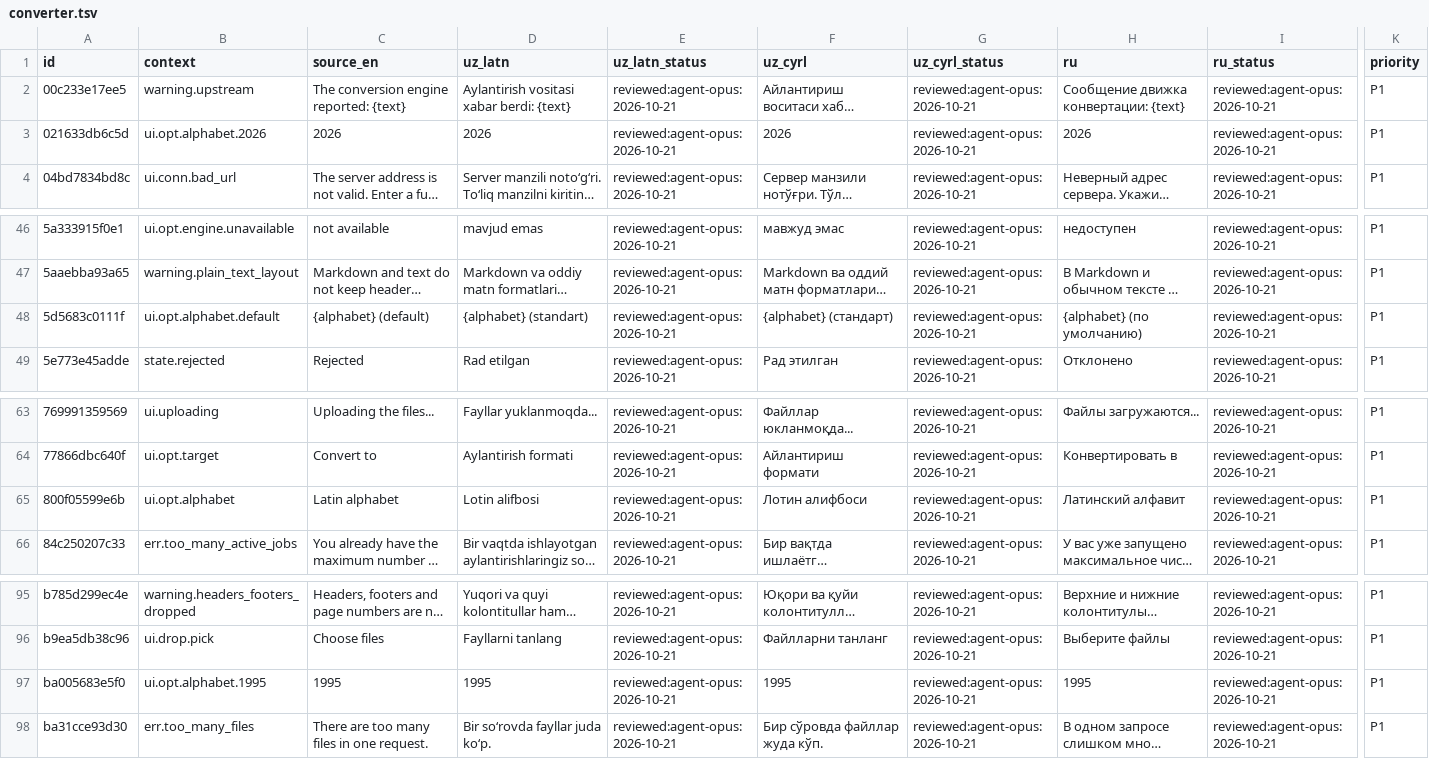
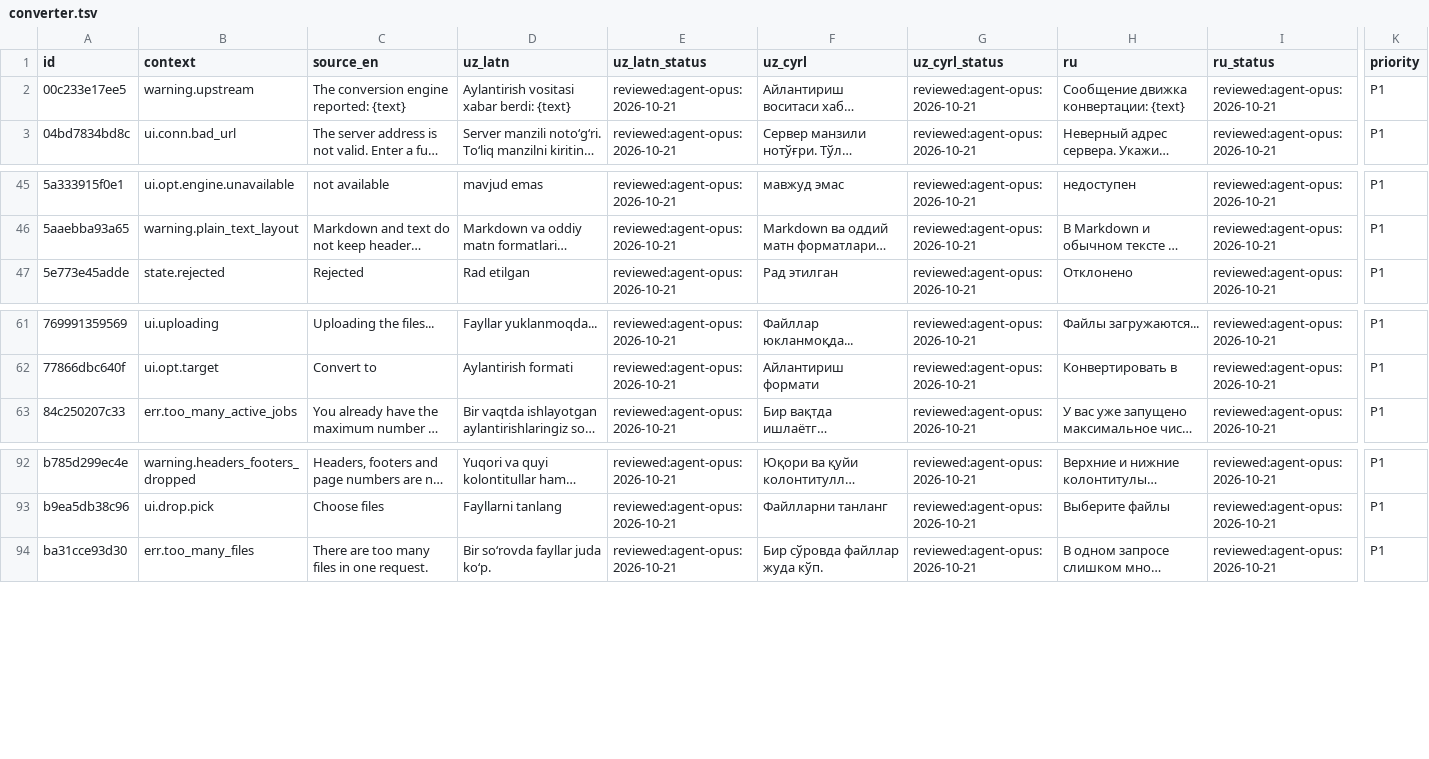
Before and after one commit to bakhodirovxz/Office, a TSV file: i18n/converter.tsv, drawn as a sheet; only a part is shown, gaps mark what is left out; long unchanged cells end in …; rows hold the shown columns only; the diff names each change by its address in the sheet, - before the commit and + after, or states it on an @@ line.

Commit message:
Translit: Latin is always written in 2026; reading stays 1995-or-2026 per paragraph; no 1995 menu
The O13 switch set DEFAULT_LATIN_ALPHABET = Y2026, which also made ->Cyrillic read 2026 only:
"Toshkent shahri, Oʻzbekiston" came out as "Тосҳкент сҳаҳри, Оъзбекистон" (Docs, converter, npm; never in an MSI).
Now the default is Auto with LATIN_WRITE_DEFAULT = Y2026: ->Latin writes 2026, ->Cyrillic reads each paragraph as
written.

Sheets and Slides took 1995 when latinAlphabet was left out (their menus never pass it): gridcraft/0147,
deckcraft/0148 use the suite default.

Owner, 2026-10-29: "Doim 2026 rejimida ishlasin. 1995 kerak emas." The converter page's alphabet menu and its catalog
rows are removed; the CLI/API parameter stays for scripts.

```diff
--- a/i18n/converter.tsv
+++ b/i18n/converter.tsv
-row 3: 021633db6c5d | ui.opt.alphabet.2026 | 2026 | 2026 | reviewed:agent-opus:2026-10-21 | 2026 | reviewed:agent-opus:2026-10-21 | 2026 | reviewed:agent-opus:2026-10-21 | P1
-row 48: 5d5683c0111f | ui.opt.alphabet.default | {alphabet} (default) | {alphabet} (standart) | reviewed:agent-opus:2026-10-21 | {alphabet} (стандарт) | reviewed:agent-opus:2026-10-21 | {alphabet} (по умолчанию) | reviewed:agent-opus:2026-10-21 | P1
-row 65: 800f05599e6b | ui.opt.alphabet | Latin alphabet | Lotin alifbosi | reviewed:agent-opus:2026-10-21 | Лотин алифбоси | reviewed:agent-opus:2026-10-21 | Латинский алфавит | reviewed:agent-opus:2026-10-21 | P1
-row 97: ba005683e5f0 | ui.opt.alphabet.1995 | 1995 | 1995 | reviewed:agent-opus:2026-10-21 | 1995 | reviewed:agent-opus:2026-10-21 | 1995 | reviewed:agent-opus:2026-10-21 | P1
```
Also changed, not shown: 17 other files.
